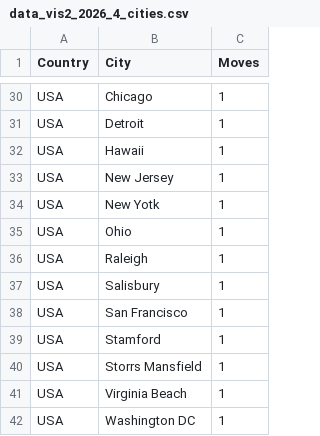
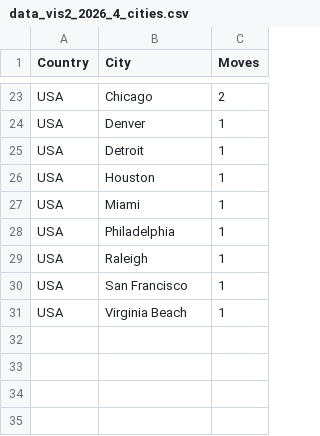
Before and after one commit to parabolestudio/impcompetitorintelligence, a CSV file: data/data_vis2_2026_4_cities.csv, drawn as a sheet; only a part is shown, gaps mark what is left out; removed rows and columns are numbered as before the commit, all else as after; the diff covers the shown part only; the diff names each change by its address in the sheet, - before the commit and + after, or states it on an @@ line.

```diff
--- a/data/data_vis2_2026_4_cities.csv
+++ b/data/data_vis2_2026_4_cities.csv
-C23 (Moves): 1
+C23 (Moves): 2
+row 24: USA | Denver | 1
-B26 (City): Hawaii
+B26 (City): Houston
-B27 (City): New Jersey
+B27 (City): Miami
-row 34: USA | New Yotk | 1
-B28 (City): Ohio
+B28 (City): Philadelphia
-row 37: USA | Salisbury | 1
-row 39: USA | Stamford | 1
-row 40: USA | Storrs Mansfield | 1
-row 42: USA | Washington DC | 1
```
Also changed, not shown: 3 added rows, 10 removed rows and 10 edited cells elsewhere in this file, data/data_vis1_2026_4.csv, data/data_vis1_2026_4_transformed.csv, 11 other files.
